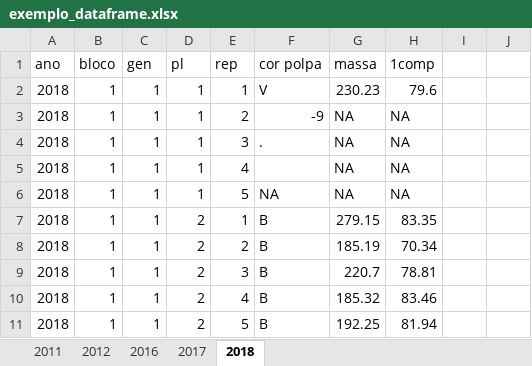
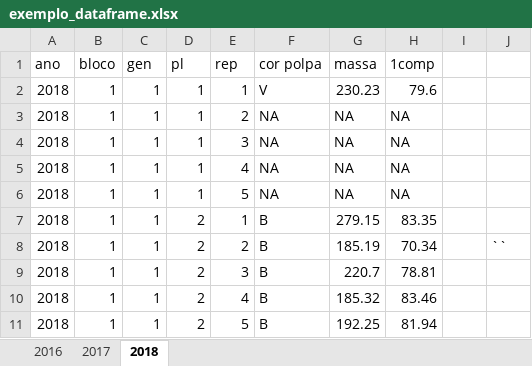
Before and after one commit to CAIOAGRO0/data-science-for-babies, an Excel workbook: exemplo_dataframe.xlsx, sheet 2018, drawn as a sheet; only a part is shown; values as stored, in another font and other column widths than the file's, no borders; the diff names each change by its address in the sheet, - before the commit and + after, or states it on an @@ line.

```diff
--- a/exemplo_dataframe.xlsx (sheet 2018)
+++ b/exemplo_dataframe.xlsx (sheet 2018)
-sheet tab: 2011
-sheet tab: 2012
-F3 (cor polpa): -9
+F3 (cor polpa): NA
-F4 (cor polpa): .
+F4 (cor polpa): NA
-F5 (cor polpa): (empty)
+F5 (cor polpa): NA
-J8: (empty)
+J8: ``
```
Also changed, not shown: sheet 2016, sheet 2017.
